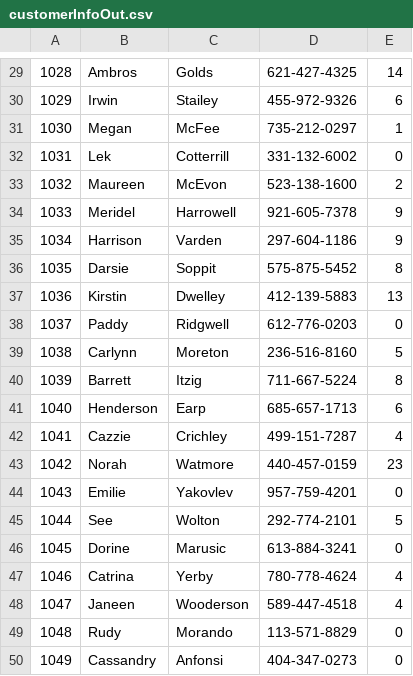
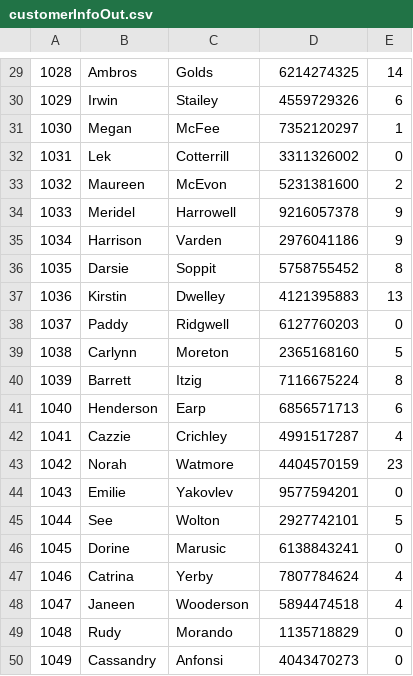
Before and after one commit to Soocyang/Java-Assignment, a CSV file: data/customerInfoOut.csv, drawn as a sheet; only a part is shown, gaps mark what is left out; the diff covers the shown part only.

```diff
--- a/data/customerInfoOut.csv
+++ b/data/customerInfoOut.csv
@@ -29,22 +29,22 @@
-1028,Ambros,Golds,621-427-4325,14
-1029,Irwin,Stailey,455-972-9326,6
-1030,Megan,McFee,735-212-0297,1
-1031,Lek,Cotterrill,331-132-6002,0
-1032,Maureen,McEvon,523-138-1600,2
-1033,Meridel,Harrowell,921-605-7378,9
-1034,Harrison,Varden,297-604-1186,9
-1035,Darsie,Soppit,575-875-5452,8
-1036,Kirstin,Dwelley,412-139-5883,13
-1037,Paddy,Ridgwell,612-776-0203,0
-1038,Carlynn,Moreton,236-516-8160,5
-1039,Barrett,Itzig,711-667-5224,8
-1040,Henderson,Earp,685-657-1713,6
-1041,Cazzie,Crichley,499-151-7287,4
-1042,Norah,Watmore,440-457-0159,23
-1043,Emilie,Yakovlev,957-759-4201,0
-1044,See,Wolton,292-774-2101,5
-1045,Dorine,Marusic,613-884-3241,0
-1046,Catrina,Yerby,780-778-4624,4
-1047,Janeen,Wooderson,589-447-4518,4
-1048,Rudy,Morando,113-571-8829,0
-1049,Cassandry,Anfonsi,404-347-0273,0
+1028,Ambros,Golds,6214274325,14
+1029,Irwin,Stailey,4559729326,6
+1030,Megan,McFee,7352120297,1
+1031,Lek,Cotterrill,3311326002,0
+1032,Maureen,McEvon,5231381600,2
+1033,Meridel,Harrowell,9216057378,9
+1034,Harrison,Varden,2976041186,9
+1035,Darsie,Soppit,5758755452,8
+1036,Kirstin,Dwelley,4121395883,13
+1037,Paddy,Ridgwell,6127760203,0
+1038,Carlynn,Moreton,2365168160,5
+1039,Barrett,Itzig,7116675224,8
+1040,Henderson,Earp,6856571713,6
+1041,Cazzie,Crichley,4991517287,4
+1042,Norah,Watmore,4404570159,23
+1043,Emilie,Yakovlev,9577594201,0
+1044,See,Wolton,2927742101,5
+1045,Dorine,Marusic,6138843241,0
+1046,Catrina,Yerby,7807784624,4
+1047,Janeen,Wooderson,5894474518,4
+1048,Rudy,Morando,1135718829,0
+1049,Cassandry,Anfonsi,4043470273,0
```
Also changed, not shown: 28 edited cells elsewhere in this file, 9 other files.
